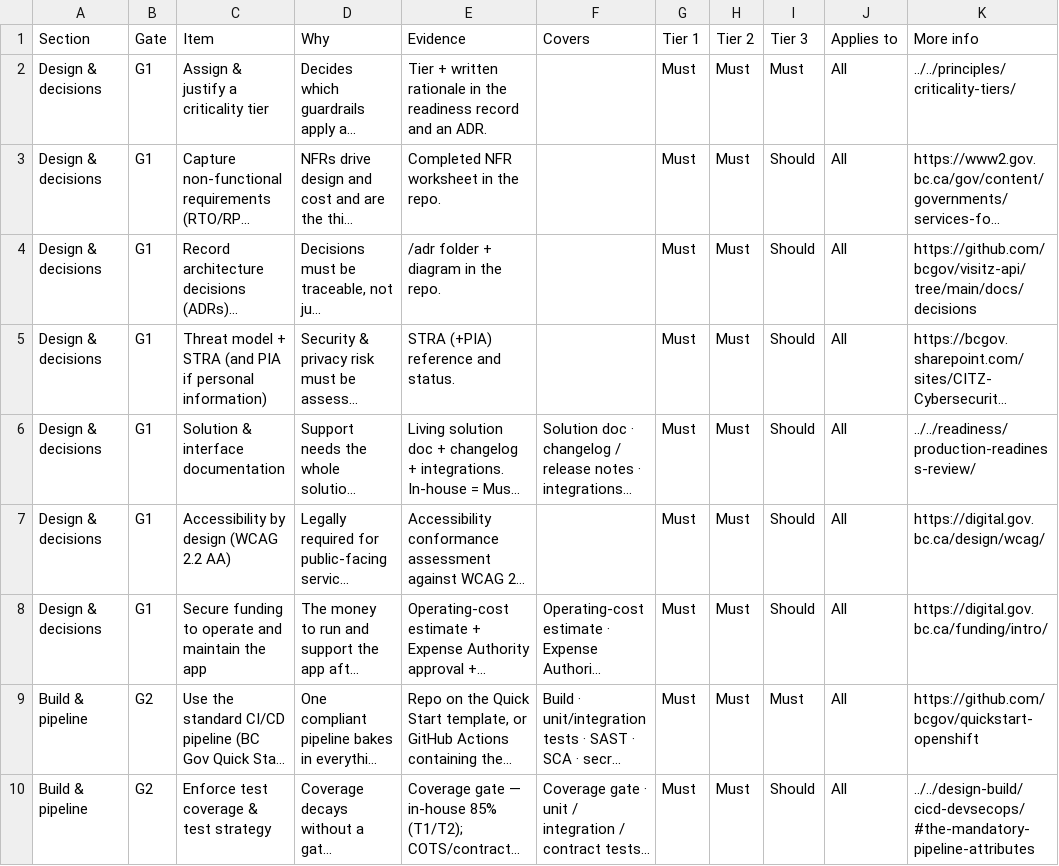
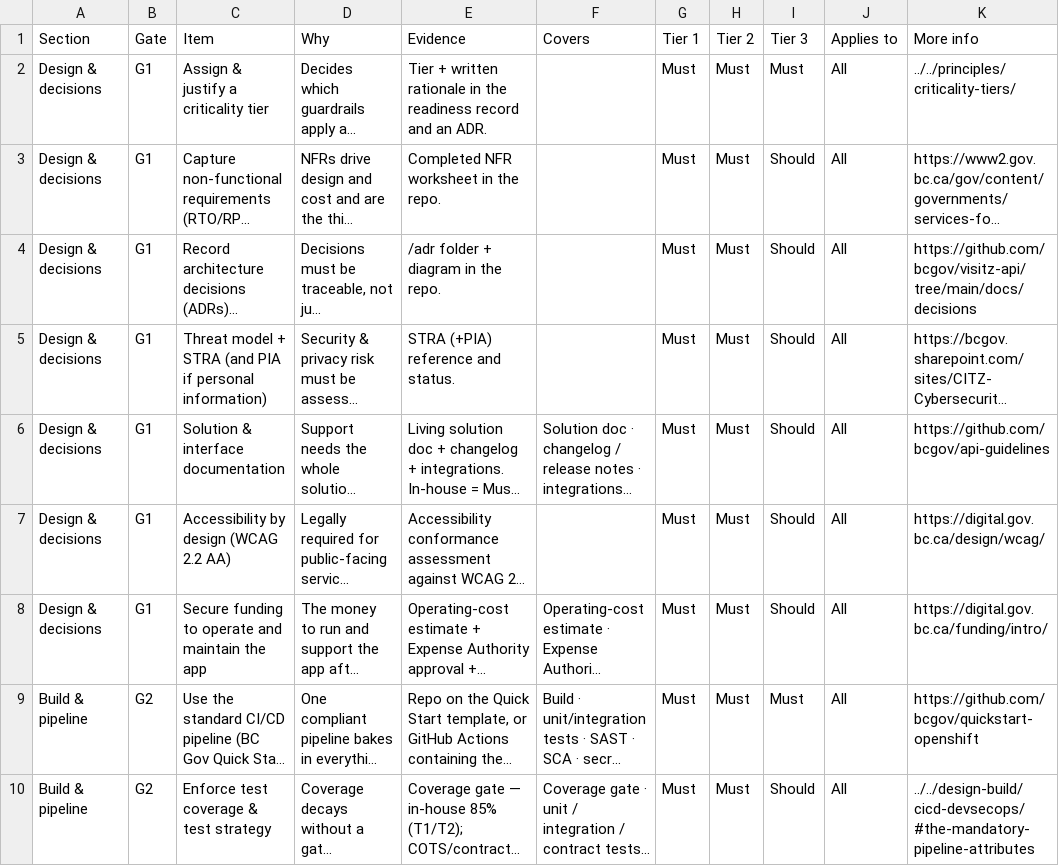
Before and after one commit to bcgov/app-readiness-framework, a CSV file: docs/checklist/checklist-items.csv, drawn as a sheet; only a part is shown; long unchanged cells end in …; the diff names each change by its address in the sheet, - before the commit and + after, or states it on an @@ line.

Commit message:
Fix Solution & interface docs link: point to BC Gov API Guidelines (was the PRR page, whose solution-docs section was trimmed)

```diff
--- a/docs/checklist/checklist-items.csv
+++ b/docs/checklist/checklist-items.csv
-K6 (More info): ../../readiness/production-readiness-review/
+K6 (More info): https://github.com/bcgov/api-guidelines
```
